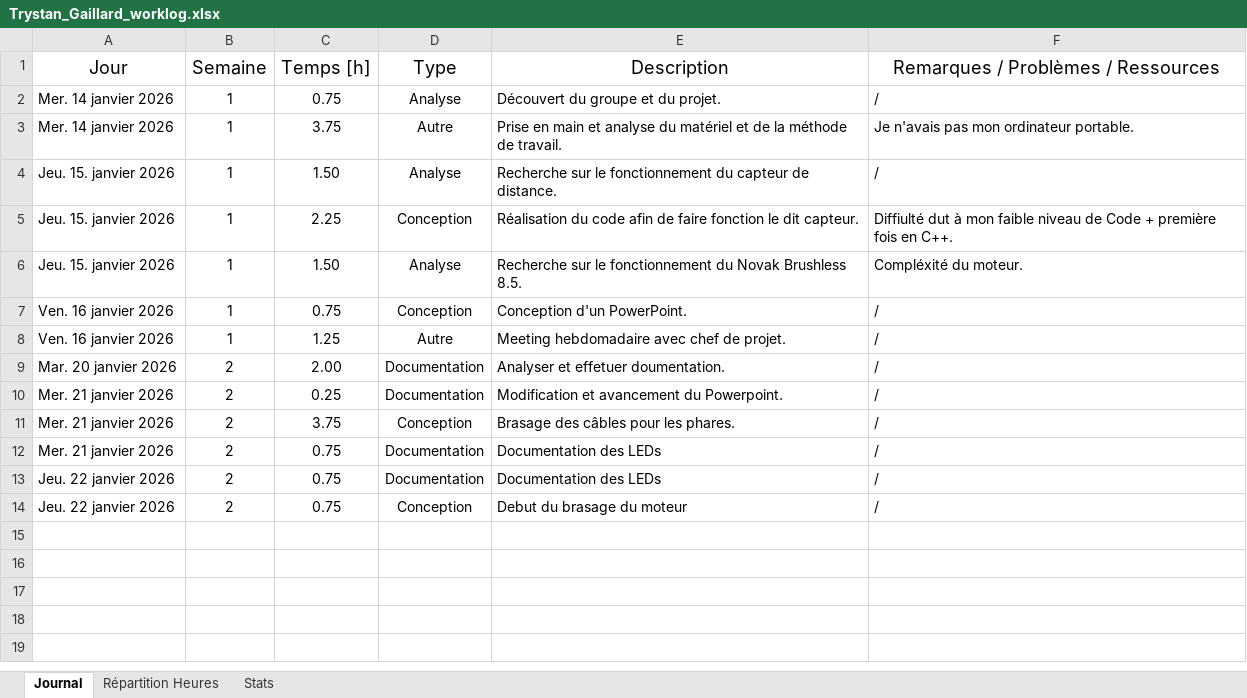
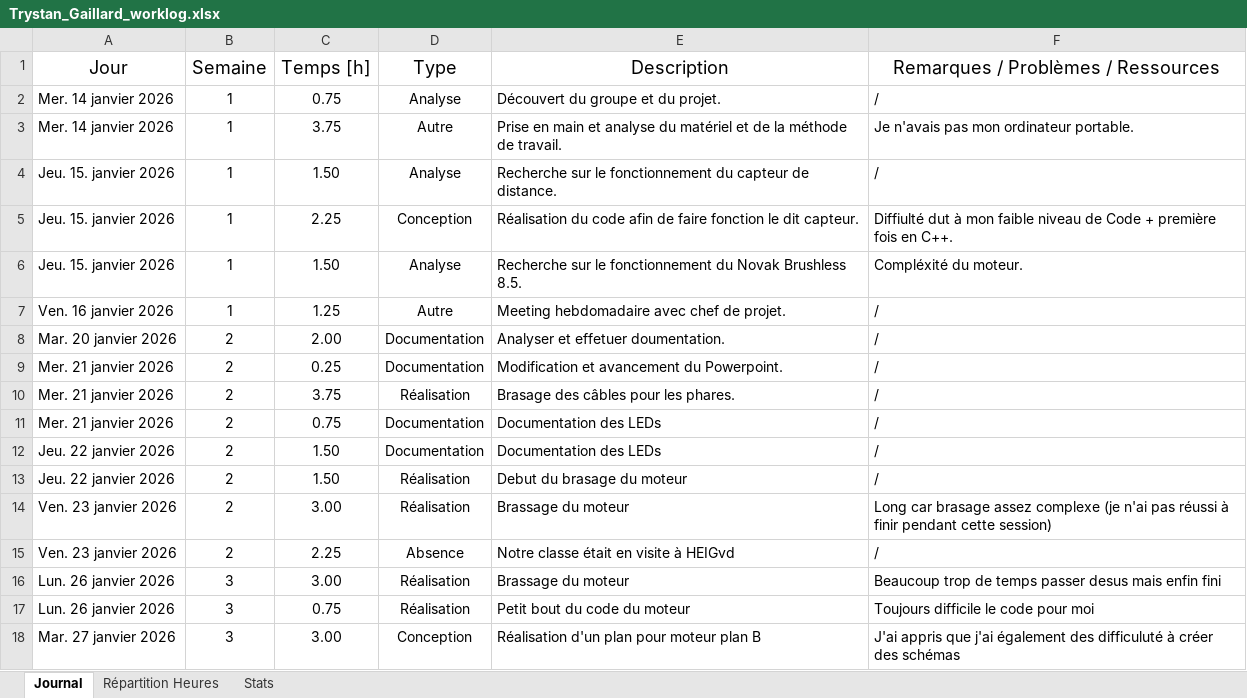
Before and after one commit to CPNV-ES/Mastodon-MBTI, an Excel workbook: docs/worklogs/Trystan_Gaillard_worklog.xlsx, sheet Journal, drawn as a sheet; values as stored, in another font and other column widths than the file's, no borders; table styles not drawn; removed rows and columns are numbered as before the commit, all else as after; the diff names each change by its address in the sheet, - before the commit and + after, or states it on an @@ line.

```diff
--- a/docs/worklogs/Trystan_Gaillard_worklog.xlsx (sheet Journal)
+++ b/docs/worklogs/Trystan_Gaillard_worklog.xlsx (sheet Journal)
-row 7: Ven. 16 janvier 2026 | 1 | 0.75 | Conception | Conception d'un PowerPoint. | /
-D10 (Type): Conception
+D10 (Type): Réalisation
-C12:C13 (Temps [h]): 0.75
+C12:C13 (Temps [h]): 1.50
-D13 (Type): Conception
+D13 (Type): Réalisation
+row 14: Ven. 23 janvier 2026 | 2 | 3.00 | Réalisation | Brassage du moteur | Long car brasage assez complexe (je n'ai pas réussi à finir pendant cette session)
+row 15: Ven. 23 janvier 2026 | 2 | 2.25 | Absence | Notre classe était en visite à HEIGvd | /
+row 16: Lun. 26 janvier 2026 | 3 | 3.00 | Réalisation | Brassage du moteur | Beaucoup trop de temps passer desus mais enfin fini
+row 17: Lun. 26 janvier 2026 | 3 | 0.75 | Réalisation | Petit bout du code du moteur | Toujours difficile le code pour moi
+row 18: Mar. 27 janvier 2026 | 3 | 3.00 | Conception | Réalisation d'un plan pour moteur plan B | J'ai appris que j'ai également des difficuluté à créer des schémas
```
Also changed, not shown: sheet Stats, charts or pictures, docs/worklogs/Bryan_Zweiacker_worklog.xlsx, docs/worklogs/Ilyass_Chelli_worklog.xlsx.
